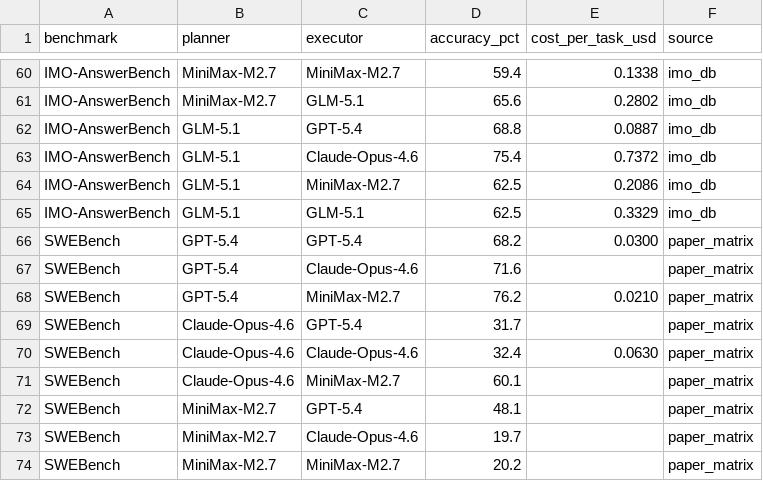
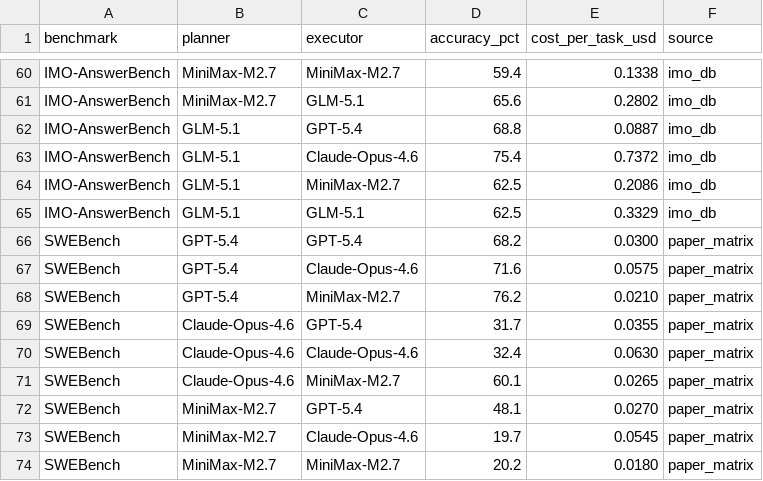
Before and after one commit to Auto-CAP/AgentCAP, a CSV file: data_api.csv, drawn as a sheet; only a part is shown, gaps mark what is left out.

```diff
--- a/data_api.csv
+++ b/data_api.csv
@@ -66,9 +66,9 @@ IMO-AnswerBench,GLM-5.1,GLM-5.1,62.5,0.3329,imo_db
 SWEBench,GPT-5.4,GPT-5.4,68.2,0.0300,paper_matrix
-SWEBench,GPT-5.4,Claude-Opus-4.6,71.6,,paper_matrix
+SWEBench,GPT-5.4,Claude-Opus-4.6,71.6,0.0575,paper_matrix
 SWEBench,GPT-5.4,MiniMax-M2.7,76.2,0.0210,paper_matrix
-SWEBench,Claude-Opus-4.6,GPT-5.4,31.7,,paper_matrix
+SWEBench,Claude-Opus-4.6,GPT-5.4,31.7,0.0355,paper_matrix
 SWEBench,Claude-Opus-4.6,Claude-Opus-4.6,32.4,0.0630,paper_matrix
-SWEBench,Claude-Opus-4.6,MiniMax-M2.7,60.1,,paper_matrix
-SWEBench,MiniMax-M2.7,GPT-5.4,48.1,,paper_matrix
-SWEBench,MiniMax-M2.7,Claude-Opus-4.6,19.7,,paper_matrix
-SWEBench,MiniMax-M2.7,MiniMax-M2.7,20.2,,paper_matrix
+SWEBench,Claude-Opus-4.6,MiniMax-M2.7,60.1,0.0265,paper_matrix
+SWEBench,MiniMax-M2.7,GPT-5.4,48.1,0.0270,paper_matrix
+SWEBench,MiniMax-M2.7,Claude-Opus-4.6,19.7,0.0545,paper_matrix
+SWEBench,MiniMax-M2.7,MiniMax-M2.7,20.2,0.0180,paper_matrix
```
Also changed, not shown: data_self.csv.
